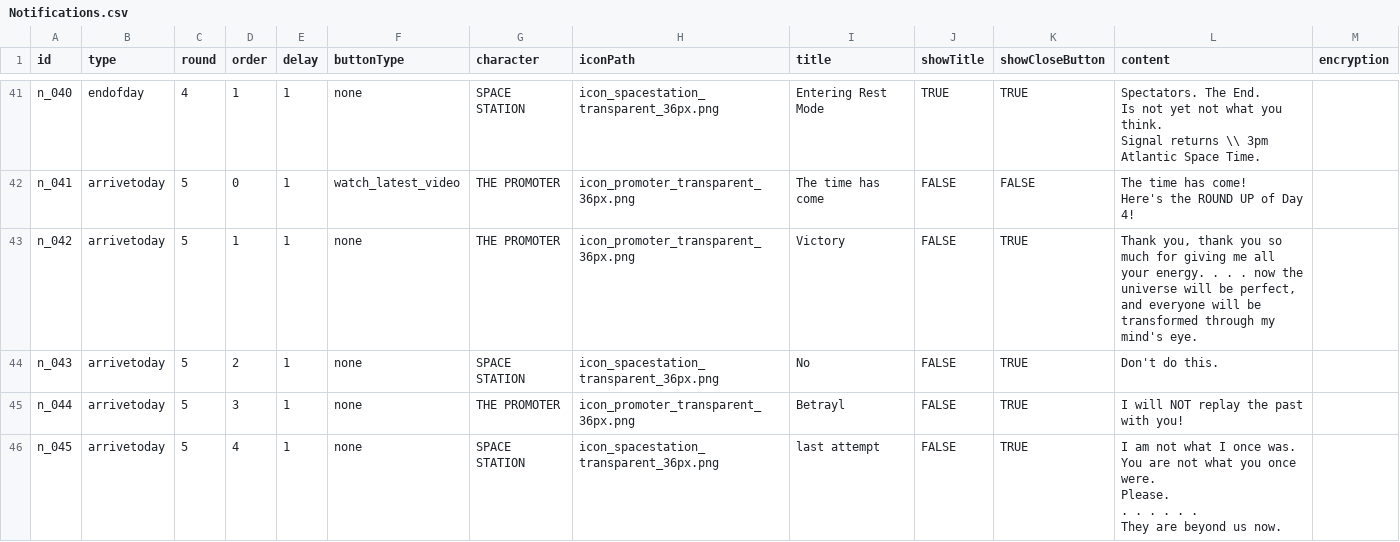
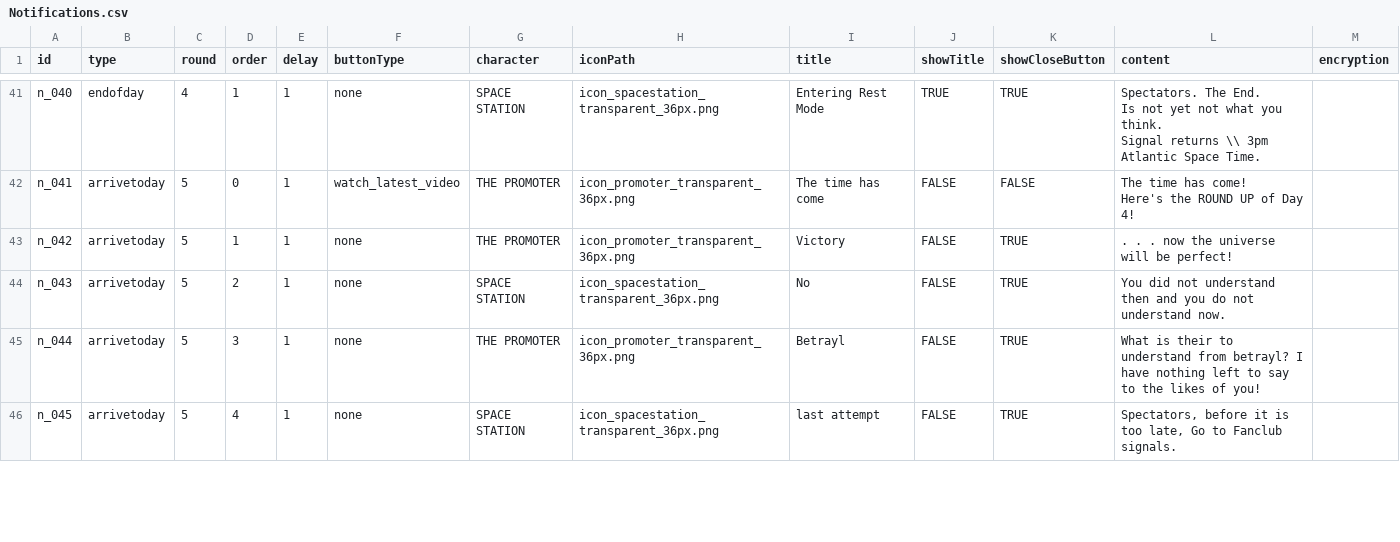
Before and after one commit to Kwpa/digidamara_vite, a CSV file: public/assets/csv/Notifications.csv, drawn as a sheet; only a part is shown, gaps mark what is left out; the diff covers the shown part only.

```diff
--- a/public/assets/csv/Notifications.csv
+++ b/public/assets/csv/Notifications.csv
@@ -107,8 +107,5 @@ Signal returns \\ 3pm Atlantic Space Time.",""
 Here's the ROUND UP of Day 4!",""
-"n_042","arrivetoday","5","1","1","none","THE PROMOTER","icon_promoter_transparent_36px.png","Victory","FALSE","TRUE","Thank you, thank you so much for giving me all your energy. . . . now the universe will be perfect, and everyone will be transformed through my mind's eye.",""
-"n_043","arrivetoday","5","2","1","none","SPACE STATION","icon_spacestation_transparent_36px.png","No","FALSE","TRUE","Don't do this.",""
-"n_044","arrivetoday","5","3","1","none","THE PROMOTER","icon_promoter_transparent_36px.png","Betrayl","FALSE","TRUE","I will NOT replay the past with you!",""
-"n_045","arrivetoday","5","4","1","none","SPACE STATION","icon_spacestation_transparent_36px.png","last attempt","FALSE","TRUE","I am not what I once was. You are not what you once were.
-Please.
-. . .  . . .
-They are beyond us now.",""
+"n_042","arrivetoday","5","1","1","none","THE PROMOTER","icon_promoter_transparent_36px.png","Victory","FALSE","TRUE"," . . . now the universe will be perfect!",""
+"n_043","arrivetoday","5","2","1","none","SPACE STATION","icon_spacestation_transparent_36px.png","No","FALSE","TRUE","You did not understand then and you do not understand now.",""
+"n_044","arrivetoday","5","3","1","none","THE PROMOTER","icon_promoter_transparent_36px.png","Betrayl","FALSE","TRUE","What is their to understand from betrayl? I have nothing left to say to the likes of you!",""
+"n_045","arrivetoday","5","4","1","none","SPACE STATION","icon_spacestation_transparent_36px.png","last attempt","FALSE","TRUE","Spectators, before it is too late, Go to Fanclub signals.",""
```
Also changed, not shown: 3 edited cells elsewhere in this file, public/assets/csv/DynamicVoteOptions.csv, 3 other files.
